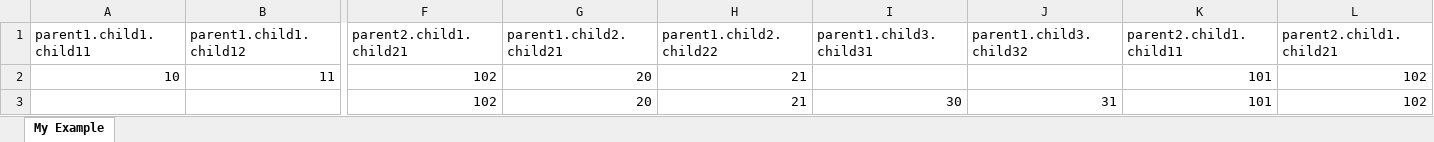
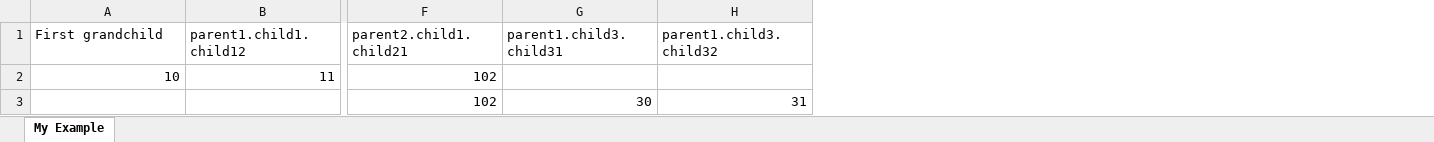
Before and after one commit to freezer333/jsonexcel, an Excel workbook: example/example.xlsx, sheet My Example, drawn as a sheet; only a part is shown, gaps mark what is left out; values as stored, in another font and other column widths than the file's, no borders; the diff names each change by its address in the sheet, - before the commit and + after, or states it on an @@ line.

```diff
--- a/example/example.xlsx (sheet My Example)
+++ b/example/example.xlsx (sheet My Example)
-column G (parent1.child2.child21), rows 2-3: 20 | 20
-column H (parent1.child2.child22), rows 2-3: 21 | 21
-column K (parent2.child1.child11), rows 2-3: 101 | 101
-column L (parent2.child1.child21), rows 2-3: 102 | 102
-A1: parent1.child1.child11
+A1: First grandchild
```
Also changed, not shown: 2 other files.
